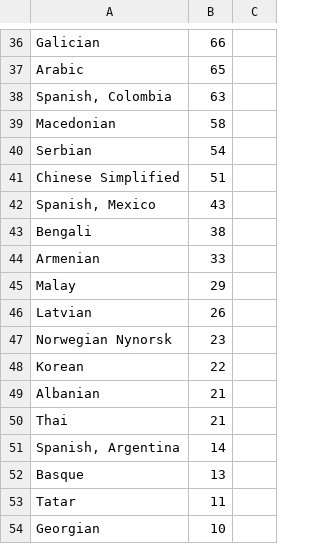
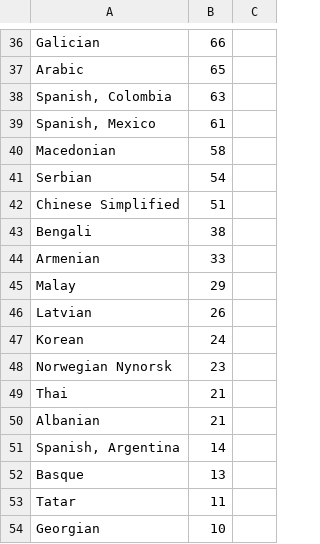
Before and after one commit to matks/TopTranslators, a CSV file: data/languages.csv, drawn as a sheet; only a part is shown, gaps mark what is left out.

```diff
--- a/data/languages.csv
+++ b/data/languages.csv
@@ -38,2 +38,3 @@ Arabic,65,
 "Spanish, Colombia",63,
+"Spanish, Mexico",61,
 Macedonian,58,
@@ -41,3 +42,2 @@ Serbian,54,
 "Chinese Simplified",51,
-"Spanish, Mexico",43,
 Bengali,38,
@@ -46,6 +46,6 @@ Malay,29,
 Latvian,26,
+Korean,24,
 "Norwegian Nynorsk",23,
-Korean,22,
+Thai,21,
 Albanian,21,
-Thai,21,
 "Spanish, Argentina",14,
```
Also changed, not shown: data/translators.csv, data/users.csv, 1 other file.
